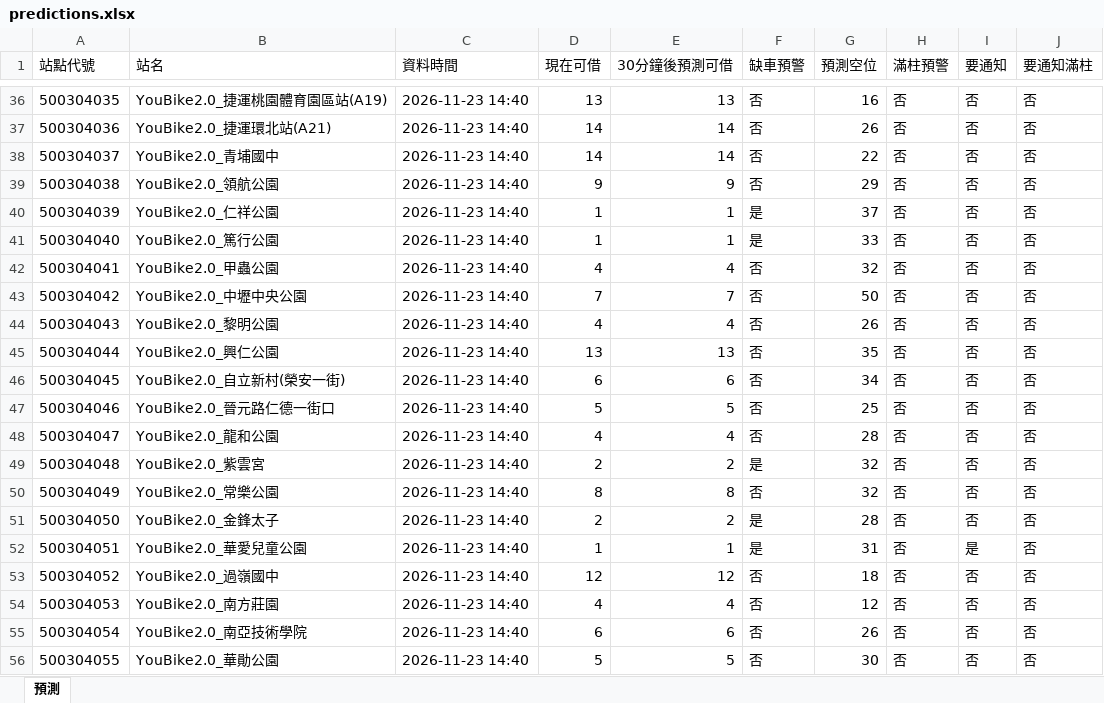
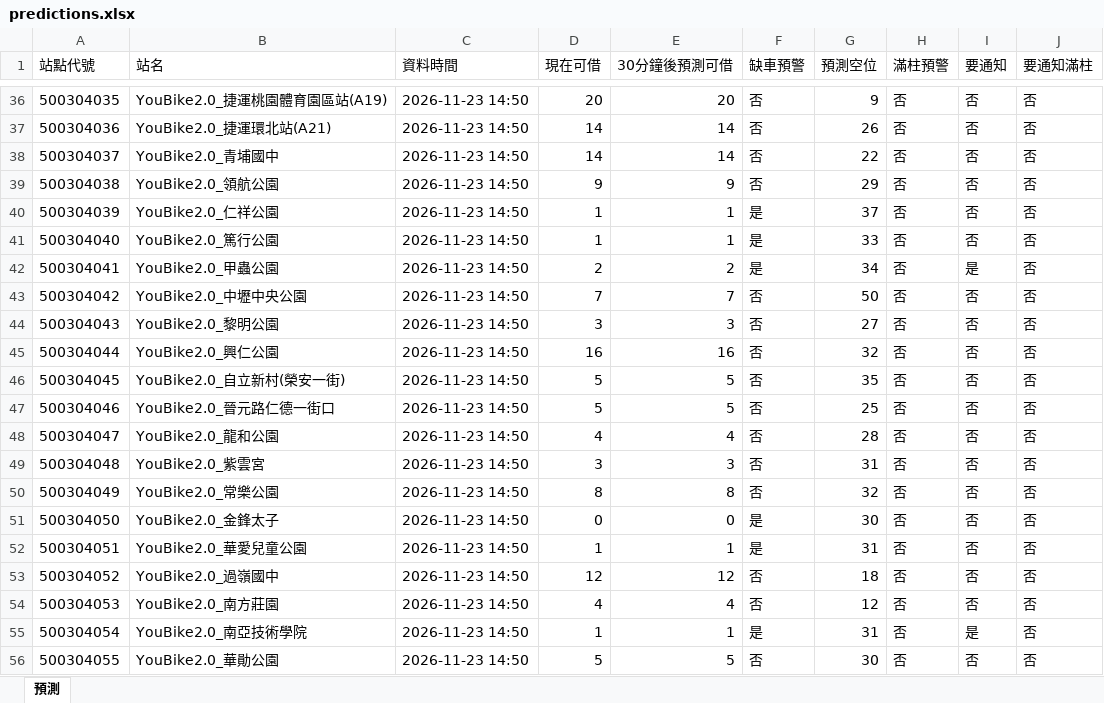
Before and after one commit to MingWei174/ncu-youbike, an Excel workbook: predictions.xlsx, sheet 預測, drawn as a sheet; only a part is shown, gaps mark what is left out; values as stored, in another font and other column widths than the file's, no borders; table styles not drawn; the diff covers the shown part only; the diff names each change by its address in the sheet, - before the commit and + after, or states it on an @@ line.

```diff
--- a/predictions.xlsx (sheet 預測)
+++ b/predictions.xlsx (sheet 預測)
-C36:C56 (資料時間): 2026-11-23 14:40
+C36:C56 (資料時間): 2026-11-23 14:50
-D36 (現在可借): 13
+D36 (現在可借): 20
-E36 (30分鐘後預測可借): 13
+E36 (30分鐘後預測可借): 20
-G36 (預測空位): 16
+G36 (預測空位): 9
-D42 (現在可借): 4
+D42 (現在可借): 2
-E42 (30分鐘後預測可借): 4
+E42 (30分鐘後預測可借): 2
-F42 (缺車預警): 否
+F42 (缺車預警): 是
-G42 (預測空位): 32
+G42 (預測空位): 34
-I42 (要通知): 否
+I42 (要通知): 是
-D44 (現在可借): 4
+D44 (現在可借): 3
-E44 (30分鐘後預測可借): 4
+E44 (30分鐘後預測可借): 3
-G44 (預測空位): 26
+G44 (預測空位): 27
-D45 (現在可借): 13
+D45 (現在可借): 16
-E45 (30分鐘後預測可借): 13
+E45 (30分鐘後預測可借): 16
-G45 (預測空位): 35
+G45 (預測空位): 32
-D46 (現在可借): 6
+D46 (現在可借): 5
-E46 (30分鐘後預測可借): 6
+E46 (30分鐘後預測可借): 5
-G46 (預測空位): 34
+G46 (預測空位): 35
-D49 (現在可借): 2
+D49 (現在可借): 3
-E49 (30分鐘後預測可借): 2
+E49 (30分鐘後預測可借): 3
-F49 (缺車預警): 是
+F49 (缺車預警): 否
-G49 (預測空位): 32
+G49 (預測空位): 31
-D51 (現在可借): 2
+D51 (現在可借): 0
-E51 (30分鐘後預測可借): 2
+E51 (30分鐘後預測可借): 0
-G51 (預測空位): 28
+G51 (預測空位): 30
-I52 (要通知): 是
+I52 (要通知): 否
-D55 (現在可借): 6
+D55 (現在可借): 1
-E55 (30分鐘後預測可借): 6
+E55 (30分鐘後預測可借): 1
-F55 (缺車預警): 否
+F55 (缺車預警): 是
-G55 (預測空位): 26
+G55 (預測空位): 31
-I55 (要通知): 否
+I55 (要通知): 是
```
Also changed, not shown: 467 edited cells elsewhere in this sheet, 3 other files.
